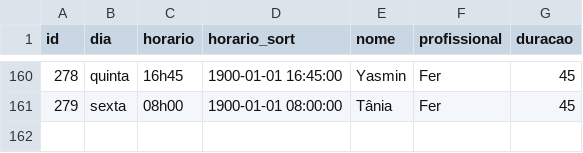
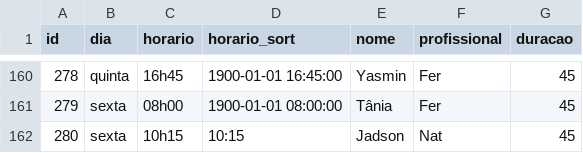
Before and after one commit to henriquepeixotodemorais-debug/estudio.fernanda.peixoto, a CSV file: data/agenda.csv, drawn as a sheet; only a part is shown, gaps mark what is left out.

Commit message:
Atualiza agenda.csv via Streamlit

```diff
--- a/data/agenda.csv
+++ b/data/agenda.csv
@@ -161 +161,2 @@ id,dia,horario,horario_sort,nome,profissional,duracao
 279,sexta,08h00,1900-01-01 08:00:00,Tânia,Fer,45
+280,sexta,10h15,10:15,Jadson,Nat,45
```
